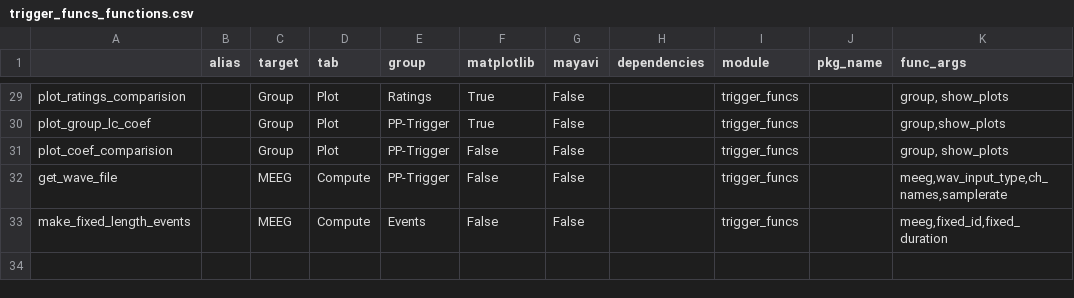
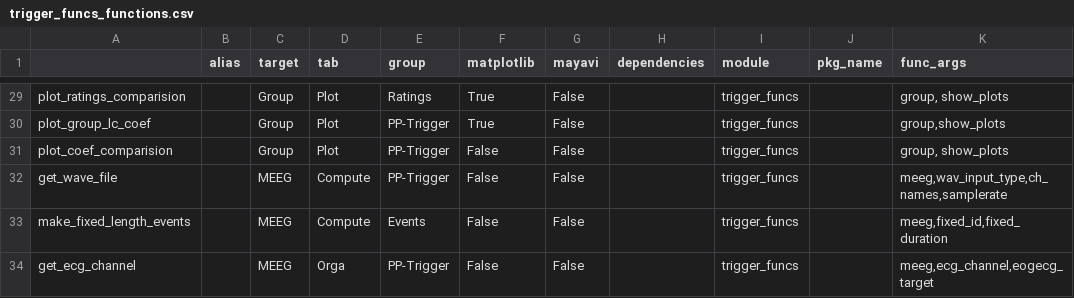
Before and after one commit to marsipu/trigger_funcs, a CSV file: trigger_funcs_functions.csv, drawn as a sheet; only a part is shown, gaps mark what is left out.

```diff
--- a/trigger_funcs_functions.csv
+++ b/trigger_funcs_functions.csv
@@ -33 +33,2 @@ get_wave_file;;MEEG;Compute;PP-Trigger;False;False;;trigger_funcs;;meeg,wav_inpu
 make_fixed_length_events;;MEEG;Compute;Events;False;False;;trigger_funcs;;meeg,fixed_id,fixed_duration
+get_ecg_channel;;MEEG;Orga;PP-Trigger;False;False;;trigger_funcs;;meeg,ecg_channel,eogecg_target
```
Also changed, not shown: trigger_funcs_parameters.csv, 1 other file.
